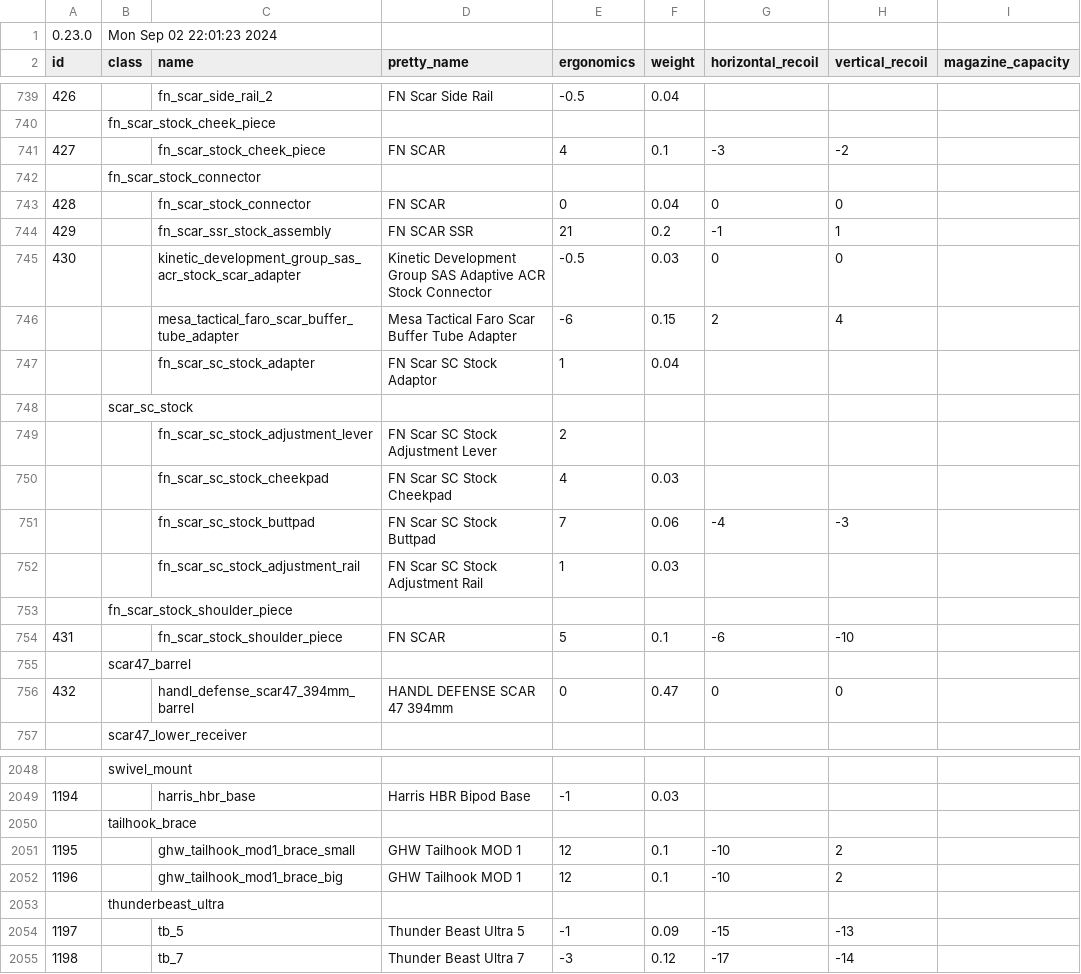
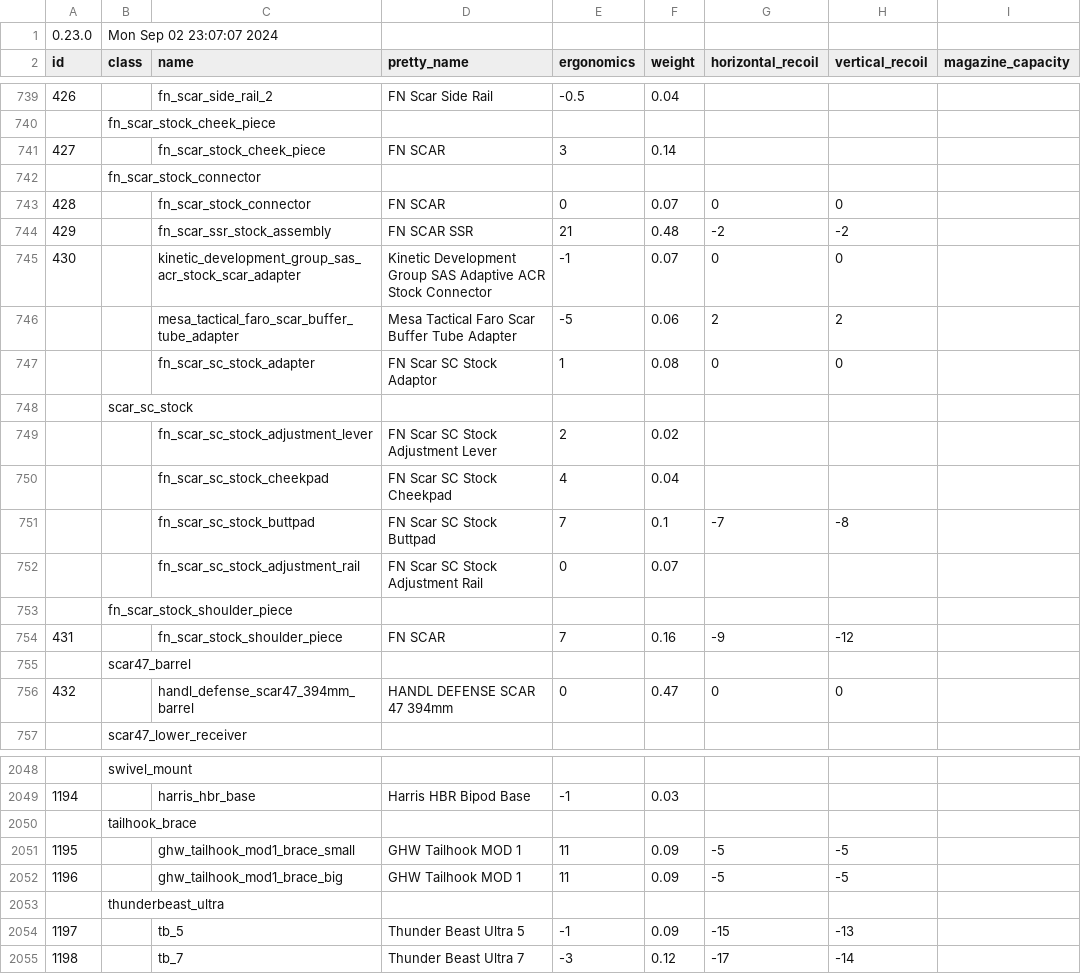
Before and after one commit to refact0r/deadline-balancing, a CSV file: balancing.csv, drawn as a sheet; only a part is shown, gaps mark what is left out; the diff covers the shown part only; the diff names each change by its address in the sheet, - before the commit and + after, or states it on an @@ line.

```diff
--- a/balancing.csv
+++ b/balancing.csv
-B1 (class): Mon Sep 02 22:01:23 2024
+B1 (class): Mon Sep 02 23:07:07 2024
-E741 (ergonomics): 4
+E741 (ergonomics): 3
-F741 (weight): 0.1
+F741 (weight): 0.14
-G741 (horizontal_recoil): -3
+G741 (horizontal_recoil): (empty)
-H741 (vertical_recoil): -2
+H741 (vertical_recoil): (empty)
-F743 (weight): 0.04
+F743 (weight): 0.07
-F744 (weight): 0.2
+F744 (weight): 0.48
-G744 (horizontal_recoil): -1
+G744 (horizontal_recoil): -2
-H744 (vertical_recoil): 1
+H744 (vertical_recoil): -2
-E745 (ergonomics): -0.5
+E745 (ergonomics): -1
-F745 (weight): 0.03
+F745 (weight): 0.07
-E746 (ergonomics): -6
+E746 (ergonomics): -5
-F746 (weight): 0.15
+F746 (weight): 0.06
-H746 (vertical_recoil): 4
+H746 (vertical_recoil): 2
-F747 (weight): 0.04
+F747 (weight): 0.08
-G747 (horizontal_recoil): (empty)
+G747 (horizontal_recoil): 0
-H747 (vertical_recoil): (empty)
+H747 (vertical_recoil): 0
-F749 (weight): (empty)
+F749 (weight): 0.02
-F750 (weight): 0.03
+F750 (weight): 0.04
-F751 (weight): 0.06
+F751 (weight): 0.1
-G751 (horizontal_recoil): -4
+G751 (horizontal_recoil): -7
-H751 (vertical_recoil): -3
+H751 (vertical_recoil): -8
-E752 (ergonomics): 1
+E752 (ergonomics): 0
-F752 (weight): 0.03
+F752 (weight): 0.07
-E754 (ergonomics): 5
+E754 (ergonomics): 7
-F754 (weight): 0.1
+F754 (weight): 0.16
-G754 (horizontal_recoil): -6
+G754 (horizontal_recoil): -9
-H754 (vertical_recoil): -10
+H754 (vertical_recoil): -12
-E2051:E2052 (ergonomics): 12
+E2051:E2052 (ergonomics): 11
-F2051:F2052 (weight): 0.1
+F2051:F2052 (weight): 0.09
-G2051:G2052 (horizontal_recoil): -10
+G2051:G2052 (horizontal_recoil): -5
-H2051:H2052 (vertical_recoil): 2
+H2051:H2052 (vertical_recoil): -5
```
Also changed, not shown: 15 edited cells elsewhere in this file, testing.csv, 2 other files.
